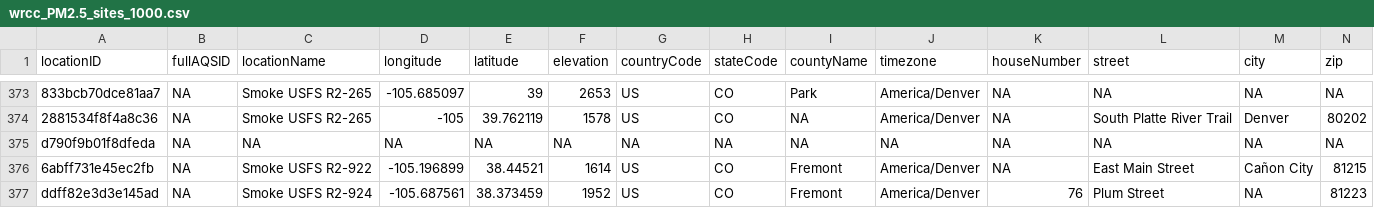
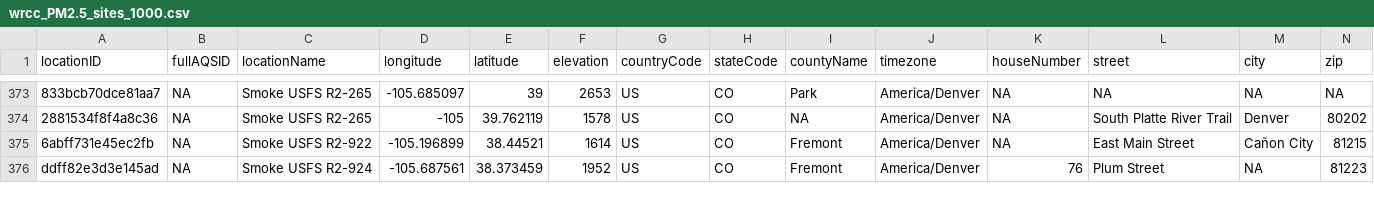
Before and after one commit to pnwairfire/known-locations, a CSV file: WRCC/wrcc_PM2.5_sites_1000.csv, drawn as a sheet; only a part is shown, gaps mark what is left out; rows hold the shown columns only; the diff names each change by its address in the sheet, - before the commit and + after, or states it on an @@ line.

```diff
--- a/WRCC/wrcc_PM2.5_sites_1000.csv
+++ b/WRCC/wrcc_PM2.5_sites_1000.csv
-row 375: d790f9b01f8dfeda | NA | NA | NA | NA | NA | NA | NA | NA | NA | NA | NA | NA | NA
```
Also changed, not shown: 3 other files.
